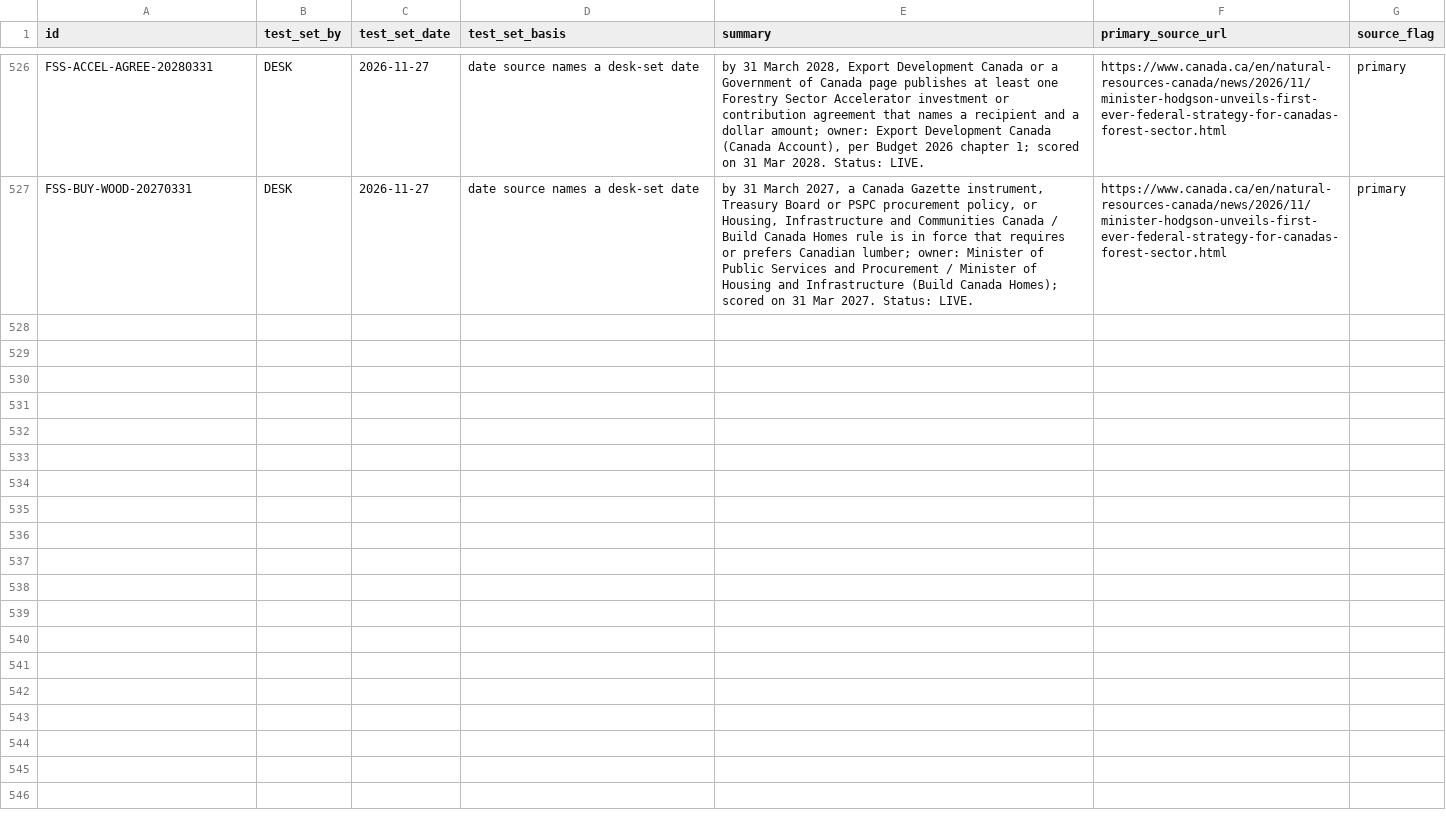
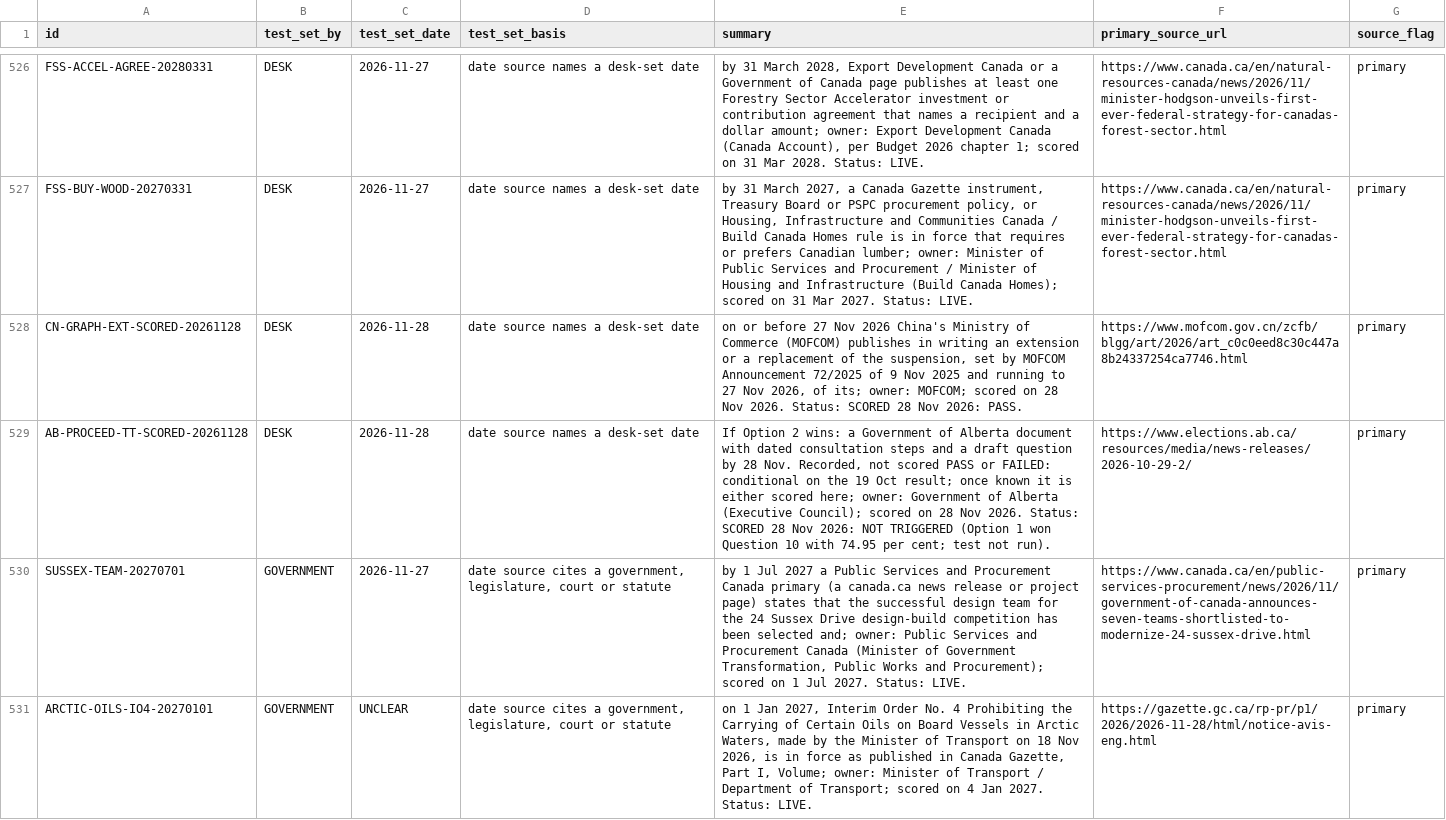
Before and after one commit to Citizenheldrecord/register, a CSV file: data/row-annotations.csv, drawn as a sheet; only a part is shown, gaps mark what is left out; the diff covers the shown part only; the diff names each change by its address in the sheet, - before the commit and + after, or states it on an @@ line.

```diff
--- a/data/row-annotations.csv
+++ b/data/row-annotations.csv
+row 528: CN-GRAPH-EXT-SCORED-20261128 | DESK | 2026-11-28 | date source names a desk-set date | on or before 27 Nov 2026 China's Ministry of Commerce (MOFCOM) publishes in writing an extension or a replacement of the suspension, set by MOFCOM Announcement 72/2025 of 9 Nov 2025 and running to 27 Nov 2026, of its; owner: MOFCOM; scored on 28 Nov 2026. Status: SCORED 28 Nov 2026: PASS. | https://www.mofcom.gov.cn/zcfb/blgg/art/2026/art_c0c0eed8c30c447a8b24337254ca7746.html | primary
+row 529: AB-PROCEED-TT-SCORED-20261128 | DESK | 2026-11-28 | date source names a desk-set date | If Option 2 wins: a Government of Alberta document with dated consultation steps and a draft question by 28 Nov. Recorded, not scored PASS or FAILED: conditional on the 19 Oct result; once known it is either scored here; owner: Government of Alberta (Executive Council); scored on 28 Nov 2026. Status: SCORED 28 Nov 2026: NOT TRIGGERED (Option 1 won Question 10 with 74.95 per cent; test not run). | https://www.elections.ab.ca/resources/media/news-releases/2026-10-29-2/ | primary
+row 530: SUSSEX-TEAM-20270701 | GOVERNMENT | 2026-11-27 | date source cites a government, legislature, court or statute | by 1 Jul 2027 a Public Services and Procurement Canada primary (a canada.ca news release or project page) states that the successful design team for the 24 Sussex Drive design-build competition has been selected and; owner: Public Services and Procurement Canada (Minister of Government Transformation, Public Works and Procurement); scored on 1 Jul 2027. Status: LIVE. | https://www.canada.ca/en/public-services-procurement/news/2026/11/government-of-canada-announces-seven-teams-shortlisted-to-modernize-24-sussex-drive.html | primary
+row 531: ARCTIC-OILS-IO4-20270101 | GOVERNMENT | UNCLEAR | date source cites a government, legislature, court or statute | on 1 Jan 2027, Interim Order No. 4 Prohibiting the Carrying of Certain Oils on Board Vessels in Arctic Waters, made by the Minister of Transport on 18 Nov 2026, is in force as published in Canada Gazette, Part I, Volume; owner: Minister of Transport / Department of Transport; scored on 4 Jan 2027. Status: LIVE. | https://gazette.gc.ca/rp-pr/p1/2026/2026-11-28/html/notice-avis-eng.html | primary
```
Also changed, not shown: 4 added rows elsewhere in this file, data/display-groups.csv, data/display-notes.csv, 33 other files.
